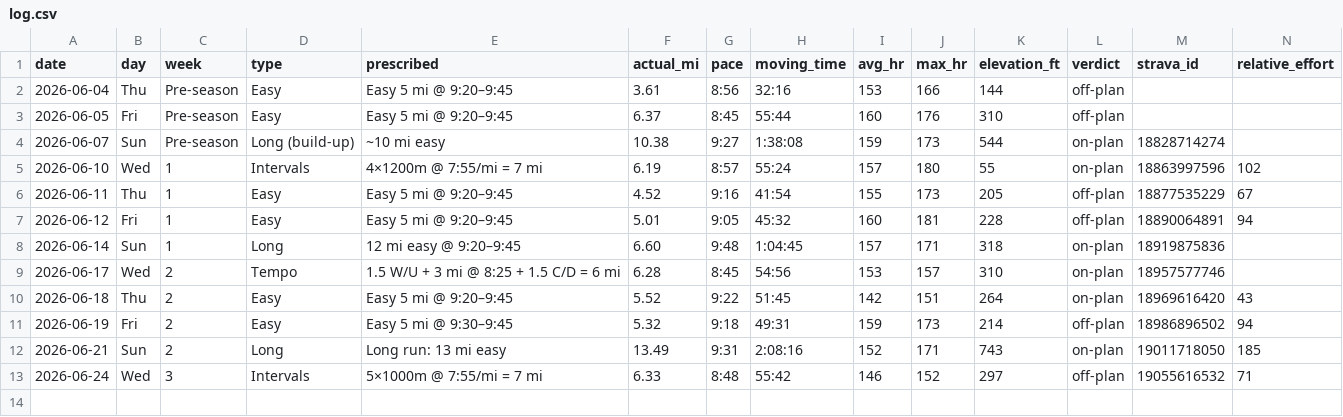
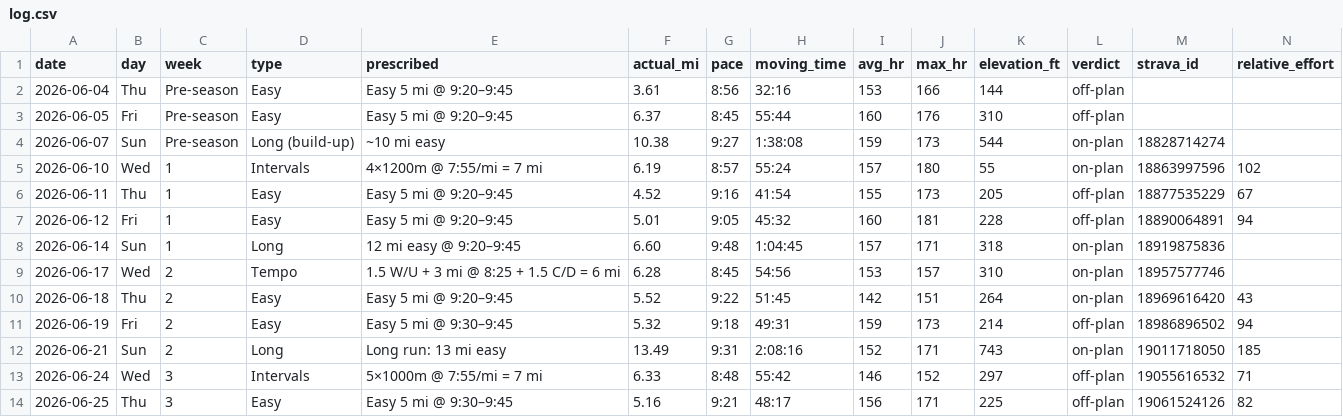
Before and after one commit to Jrichcrick/nyc-marathon-2026, a CSV file: data/log.csv, drawn as a sheet; only a part is shown; rows hold the shown columns only; the diff names each change by its address in the sheet, - before the commit and + after, or states it on an @@ line.

Commit message:
Log Thu Jun 25 easy run: 5.16 mi @ 9:21/mi, RE 82 — ⚠️ pace slightly hot, fast finish day before intervals

```diff
--- a/data/log.csv
+++ b/data/log.csv
+row 14: 2026-06-25 | Thu | 3 | Easy | Easy 5 mi @ 9:30–9:45 | 5.16 | 9:21 | 48:17 | 156 | 171 | 225 | off-plan | 19061524126 | 82
```
Also changed, not shown: 2 other files.
